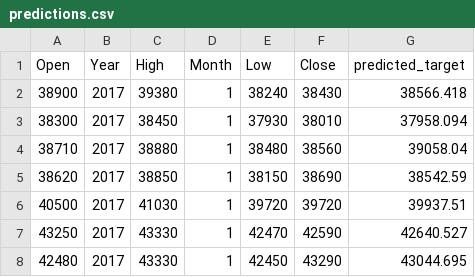
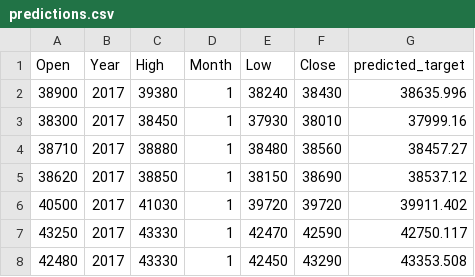
Before and after one commit to Emmantheo/stock-price-prediction, a CSV file: stock-price-prediction/data/07_model_output/predictions.csv, drawn as a sheet.

Commit message:
model retraining
tweaked the parameter to reduce test size to 5% in order to have more data for training. Model performed better.

```diff
--- a/stock-price-prediction/data/07_model_output/predictions.csv
+++ b/stock-price-prediction/data/07_model_output/predictions.csv
@@ -1,8 +1,8 @@
 Open,Year,High,Month,Low,Close,predicted_target
-38900,2017,39380,1,38240,38430,38566.418
-38300,2017,38450,1,37930,38010,37958.094
-38710,2017,38880,1,38480,38560,39058.04
-38620,2017,38850,1,38150,38690,38542.59
-40500,2017,41030,1,39720,39720,39937.51
-43250,2017,43330,1,42470,42590,42640.527
-42480,2017,43330,1,42450,43290,43044.695
+38900,2017,39380,1,38240,38430,38635.996
+38300,2017,38450,1,37930,38010,37999.16
+38710,2017,38880,1,38480,38560,38457.27
+38620,2017,38850,1,38150,38690,38537.12
+40500,2017,41030,1,39720,39720,39911.402
+43250,2017,43330,1,42470,42590,42750.117
+42480,2017,43330,1,42450,43290,43353.508
```
Also changed, not shown: 16 other files.
